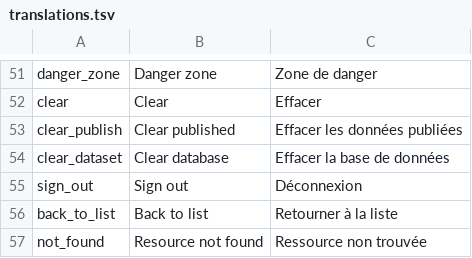
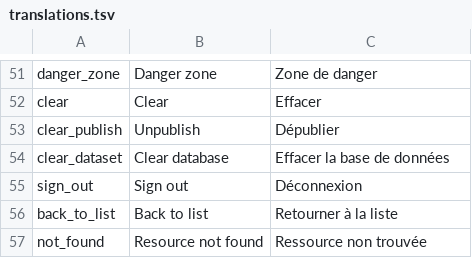
Before and after one commit to Inist-CNRS/lodex, a TSV file: src/app/custom/translations.tsv, drawn as a sheet; only a part is shown, gaps mark what is left out.

Commit message:
Publish on edit field + Change interface

```diff
--- a/src/app/custom/translations.tsv
+++ b/src/app/custom/translations.tsv
@@ -52,3 +52,3 @@
 "clear"	"Clear"	"Effacer"
-"clear_publish"	"Clear published"	"Effacer les données publiées"
+"clear_publish"	"Unpublish"	"Dépublier"
 "clear_dataset"	"Clear database"	"Effacer la base de données"
```
Also changed, not shown: 14 other files.
